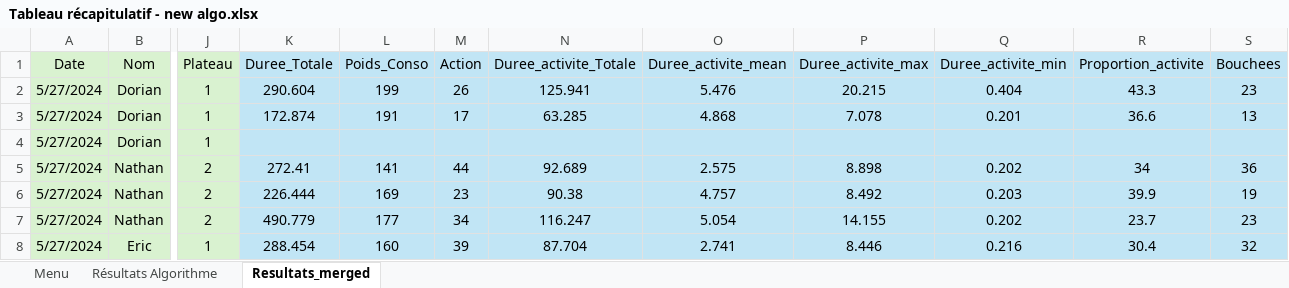
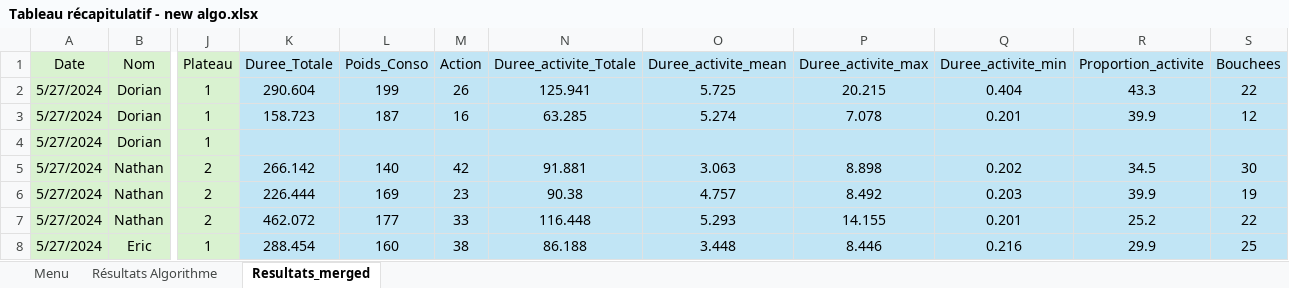
Before and after one commit to AntoineB33/codePlateau, an Excel workbook: Resultats exp bag_couverts/Resultats exp bag_couverts/Tableau récapitulatif - new algo.xlsx, sheet Resultats_merged, drawn as a sheet; only a part is shown, gaps mark what is left out; values as stored, in another font and other column widths than the file's, no borders; the diff covers the shown part only; the diff names each change by its address in the sheet, - before the commit and + after, or states it on an @@ line.

```diff
--- a/Resultats exp bag_couverts/Resultats exp bag_couverts/Tableau récapitulatif - new algo.xlsx (sheet Resultats_merged)
+++ b/Resultats exp bag_couverts/Resultats exp bag_couverts/Tableau récapitulatif - new algo.xlsx (sheet Resultats_merged)
-O2 (Duree_activite_mean): 5.476
+O2 (Duree_activite_mean): 5.725
-S2 (Bouchees): 23
+S2 (Bouchees): 22
-K3 (Duree_Totale): 172.874
+K3 (Duree_Totale): 158.723
-L3 (Poids_Conso): 191
+L3 (Poids_Conso): 187
-M3 (Action): 17
+M3 (Action): 16
-O3 (Duree_activite_mean): 4.868
+O3 (Duree_activite_mean): 5.274
-R3 (Proportion_activite): 36.6
+R3 (Proportion_activite): 39.9
-S3 (Bouchees): 13
+S3 (Bouchees): 12
-K5 (Duree_Totale): 272.41
+K5 (Duree_Totale): 266.142
-L5 (Poids_Conso): 141
+L5 (Poids_Conso): 140
-M5 (Action): 44
+M5 (Action): 42
-N5 (Duree_activite_Totale): 92.689
+N5 (Duree_activite_Totale): 91.881
-O5 (Duree_activite_mean): 2.575
+O5 (Duree_activite_mean): 3.063
-R5 (Proportion_activite): 34
+R5 (Proportion_activite): 34.5
-S5 (Bouchees): 36
+S5 (Bouchees): 30
-K7 (Duree_Totale): 490.779
+K7 (Duree_Totale): 462.072
-M7 (Action): 34
+M7 (Action): 33
-N7 (Duree_activite_Totale): 116.247
+N7 (Duree_activite_Totale): 116.448
-O7 (Duree_activite_mean): 5.054
+O7 (Duree_activite_mean): 5.293
-Q7 (Duree_activite_min): 0.202
+Q7 (Duree_activite_min): 0.201
-R7 (Proportion_activite): 23.7
+R7 (Proportion_activite): 25.2
-S7 (Bouchees): 23
+S7 (Bouchees): 22
-M8 (Action): 39
+M8 (Action): 38
-N8 (Duree_activite_Totale): 87.704
+N8 (Duree_activite_Totale): 86.188
-O8 (Duree_activite_mean): 2.741
+O8 (Duree_activite_mean): 3.448
-R8 (Proportion_activite): 30.4
+R8 (Proportion_activite): 29.9
-S8 (Bouchees): 32
+S8 (Bouchees): 25
```
Also changed, not shown: 11 added rows, 4 removed rows and 85 edited cells elsewhere in this sheet, Resultats exp bag_couverts/Resultats exp bag_couverts/durée_segments.xlsx, 32 other files.
